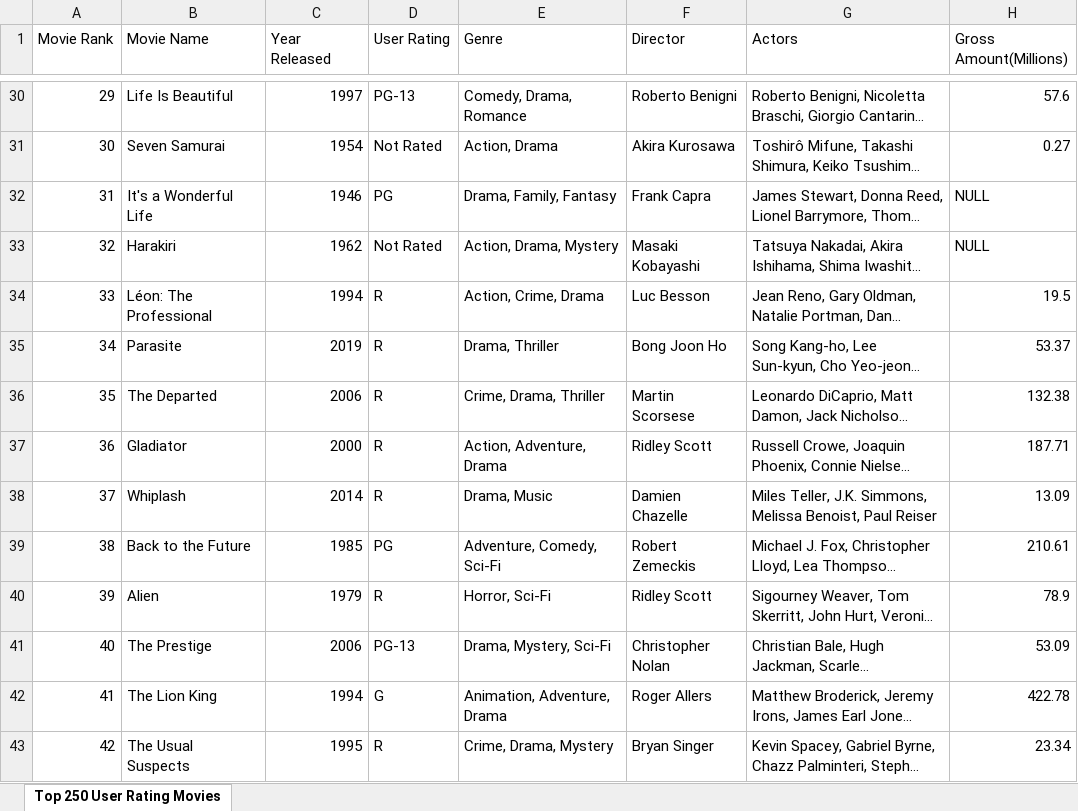
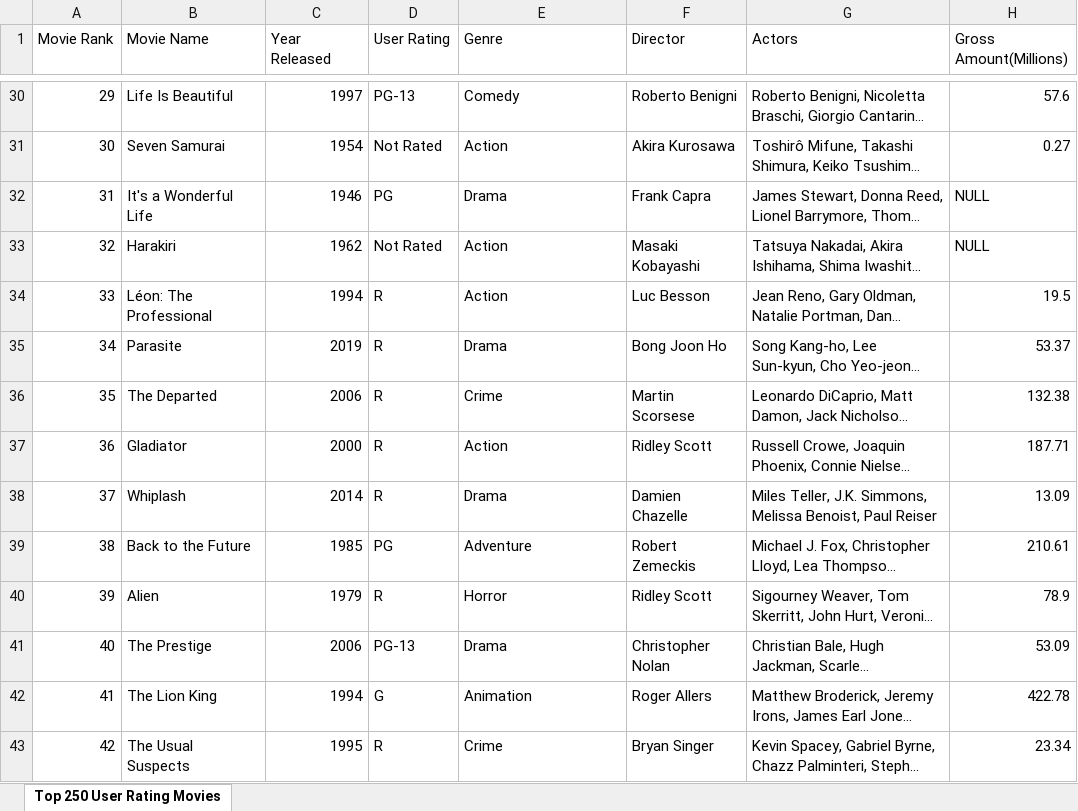
Before and after one commit to Robmanpacman/Movie-Anaylsis, an Excel workbook: Excel Files/Top 250 User Rating Movies.xlsx, sheet Top 250 User Rating Movies, drawn as a sheet; only a part is shown, gaps mark what is left out; long unchanged cells end in …; values as stored, in another font and other column widths than the file's, no borders; the diff covers the shown part only; the diff names each change by its address in the sheet, - before the commit and + after, or states it on an @@ line.

Commit message:
Update Top 250 User Rating Movies.xlsx

```diff
--- a/Excel Files/Top 250 User Rating Movies.xlsx (sheet Top 250 User Rating Movies)
+++ b/Excel Files/Top 250 User Rating Movies.xlsx (sheet Top 250 User Rating Movies)
-E30 (Genre): Comedy, Drama, Romance
+E30 (Genre): Comedy
-E31 (Genre): Action, Drama
+E31 (Genre): Action
-E32 (Genre): Drama, Family, Fantasy
+E32 (Genre): Drama
-E33 (Genre): Action, Drama, Mystery
+E33 (Genre): Action
-E34 (Genre): Action, Crime, Drama
+E34 (Genre): Action
-E35 (Genre): Drama, Thriller
+E35 (Genre): Drama
-E36 (Genre): Crime, Drama, Thriller
+E36 (Genre): Crime
-E37 (Genre): Action, Adventure, Drama
+E37 (Genre): Action
-E38 (Genre): Drama, Music
+E38 (Genre): Drama
-E39 (Genre): Adventure, Comedy, Sci-Fi
+E39 (Genre): Adventure
-E40 (Genre): Horror, Sci-Fi
+E40 (Genre): Horror
-E41 (Genre): Drama, Mystery, Sci-Fi
+E41 (Genre): Drama
-E42 (Genre): Animation, Adventure, Drama
+E42 (Genre): Animation
-E43 (Genre): Crime, Drama, Mystery
+E43 (Genre): Crime
```
Also changed, not shown: 214 edited cells elsewhere in this sheet.
